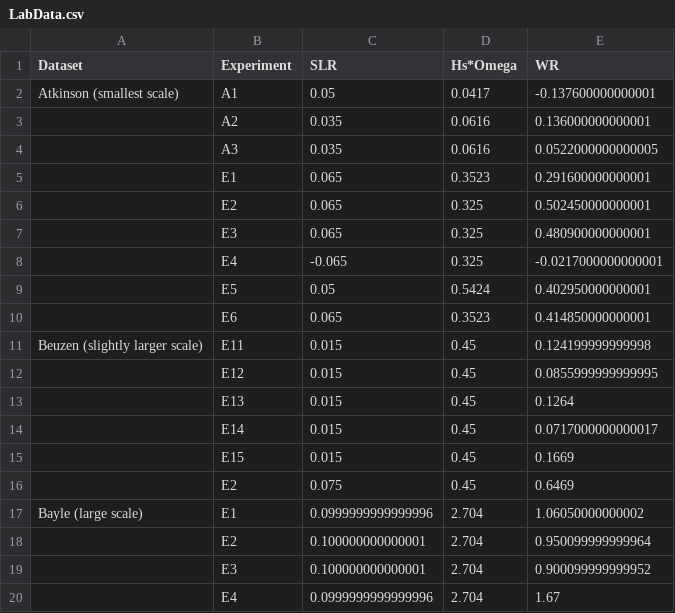
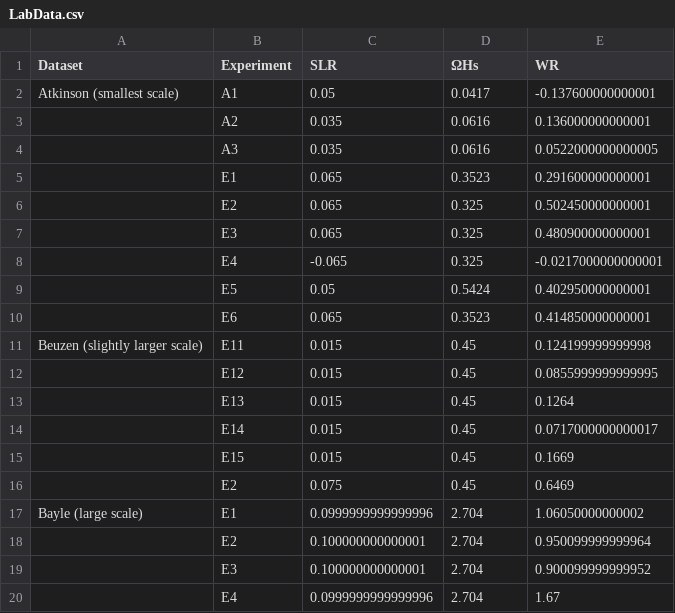
Before and after one commit to UoA-eResearch/wave_flume, a CSV file: Data_for_Generating_AI/LabData.csv, drawn as a sheet.

Commit message:
nondimensional data

```diff
--- a/Data_for_Generating_AI/LabData.csv
+++ b/Data_for_Generating_AI/LabData.csv
@@ -1,2 +1,2 @@
-Dataset;Experiment;SLR;Hs*Omega;WR
+Dataset;Experiment;SLR;ΩHs;WR
 Atkinson (smallest scale);A1;0.05;0.0417;-0.137600000000001
```
Also changed, not shown: generated.csv, 22 other files.
